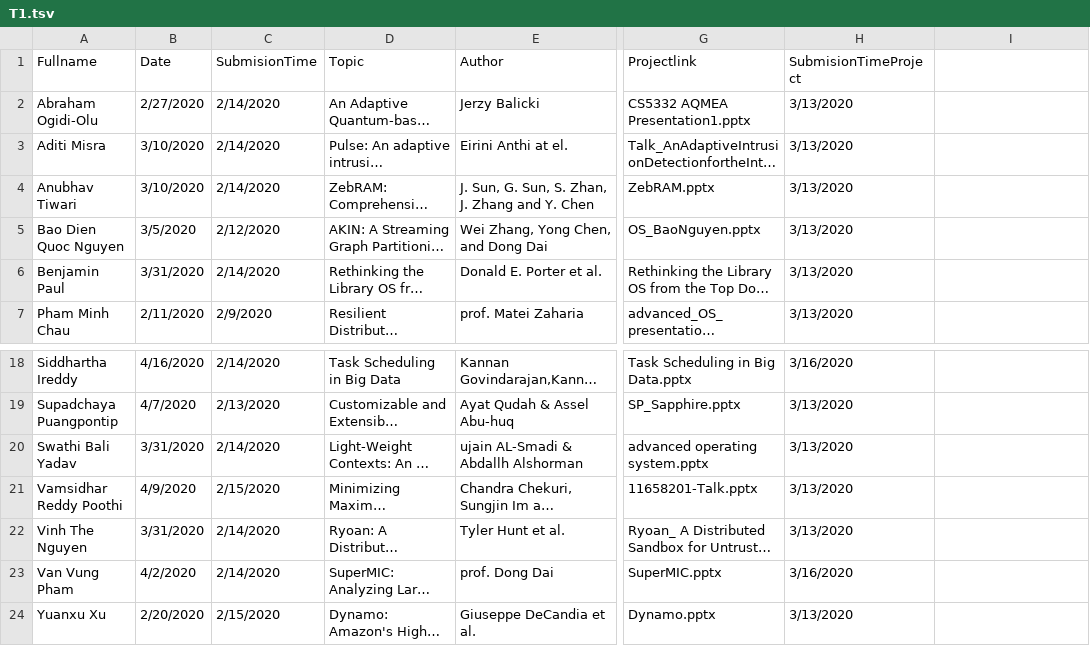
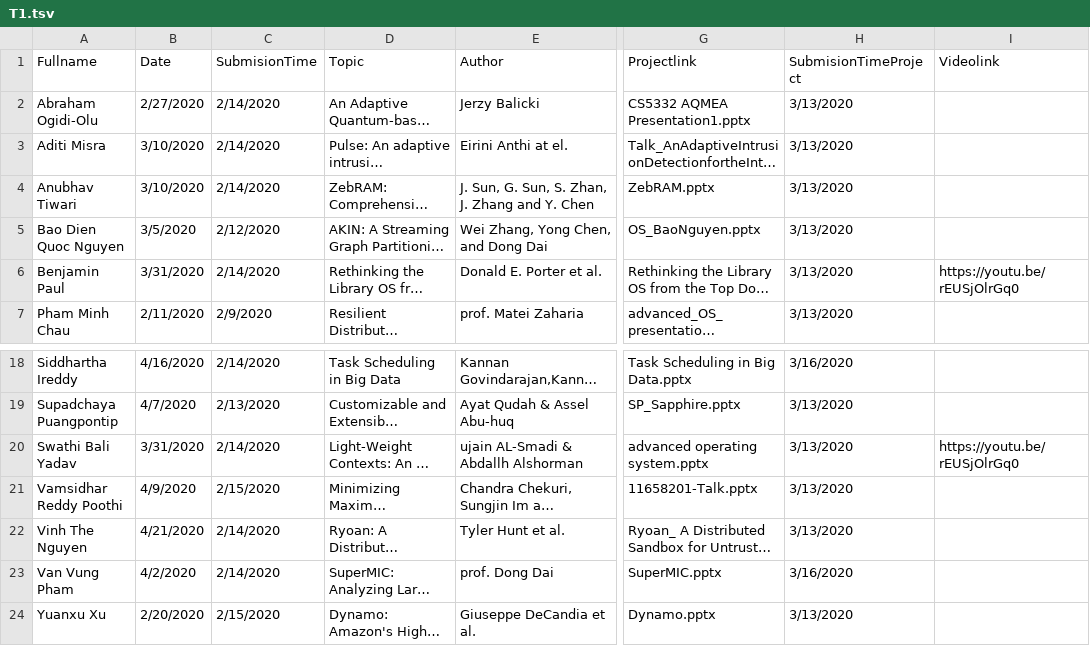
Before and after one commit to iDataVisualizationLab/CS5352, a TSV file: data/T1.tsv, drawn as a sheet; only a part is shown, gaps mark what is left out; long unchanged cells end in …; the diff names each change by its address in the sheet, - before the commit and + after, or states it on an @@ line.

Commit message:
Update T1.tsv

```diff
--- a/data/T1.tsv
+++ b/data/T1.tsv
-I1: (empty)
+I1: Videolink
-I6 (Videolink): (empty)
+I6 (Videolink): https://youtu.be/rEUSjOlrGq0
-I20 (Videolink): (empty)
+I20 (Videolink): https://youtu.be/rEUSjOlrGq0
-B22 (Date): 3/31/2020
+B22 (Date): 4/21/2020
```
